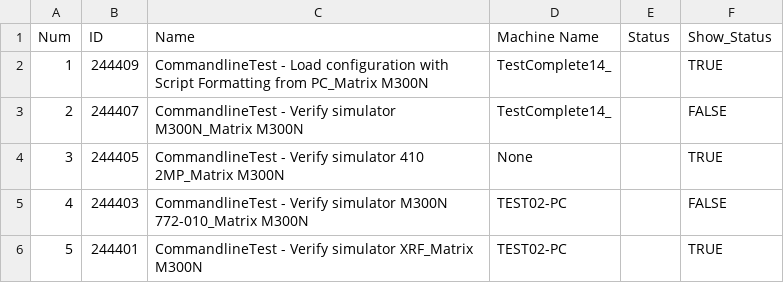
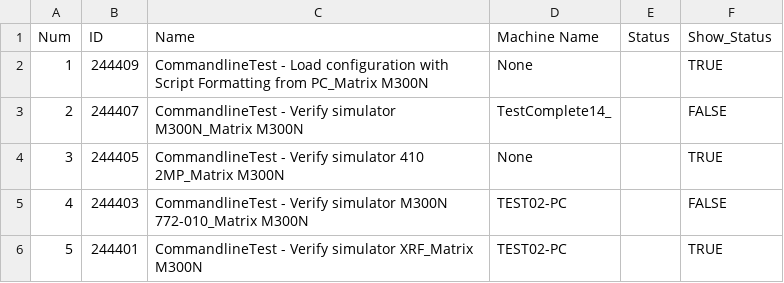
Before and after one commit to dohuuphu/Script_Tool-_JAZZ, a CSV file: testSElenium/Data_Main.csv, drawn as a sheet.

Commit message:
Get DATA

```diff
--- a/testSElenium/Data_Main.csv
+++ b/testSElenium/Data_Main.csv
@@ -1,3 +1,3 @@
 Num,ID ,Name,Machine Name,Status,Show_Status
-1,244409,CommandlineTest - Load configuration with Script Formatting from PC_Matrix M300N,TestComplete14_,,TRUE
+1,244409,CommandlineTest - Load configuration with Script Formatting from PC_Matrix M300N,None,,TRUE
 2,244407,CommandlineTest - Verify simulator M300N_Matrix M300N,TestComplete14_,,FALSE
```
Also changed, not shown: 1 other file.
